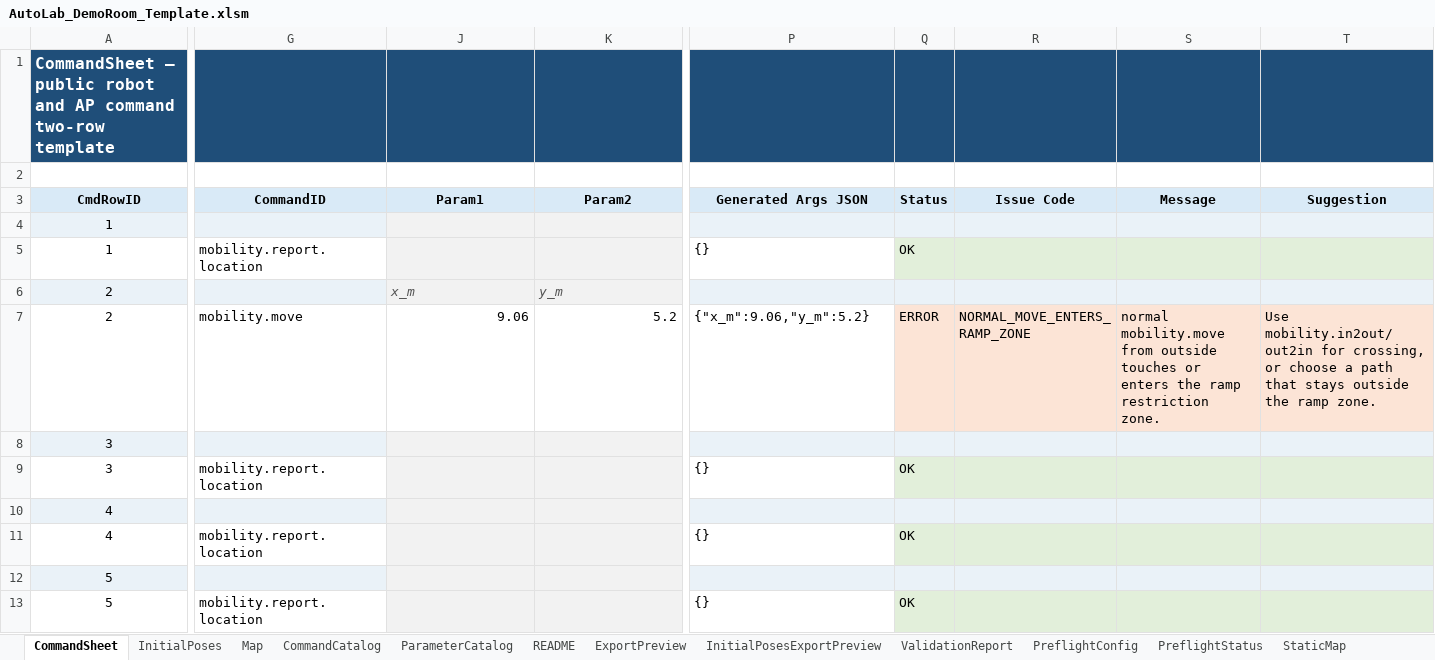
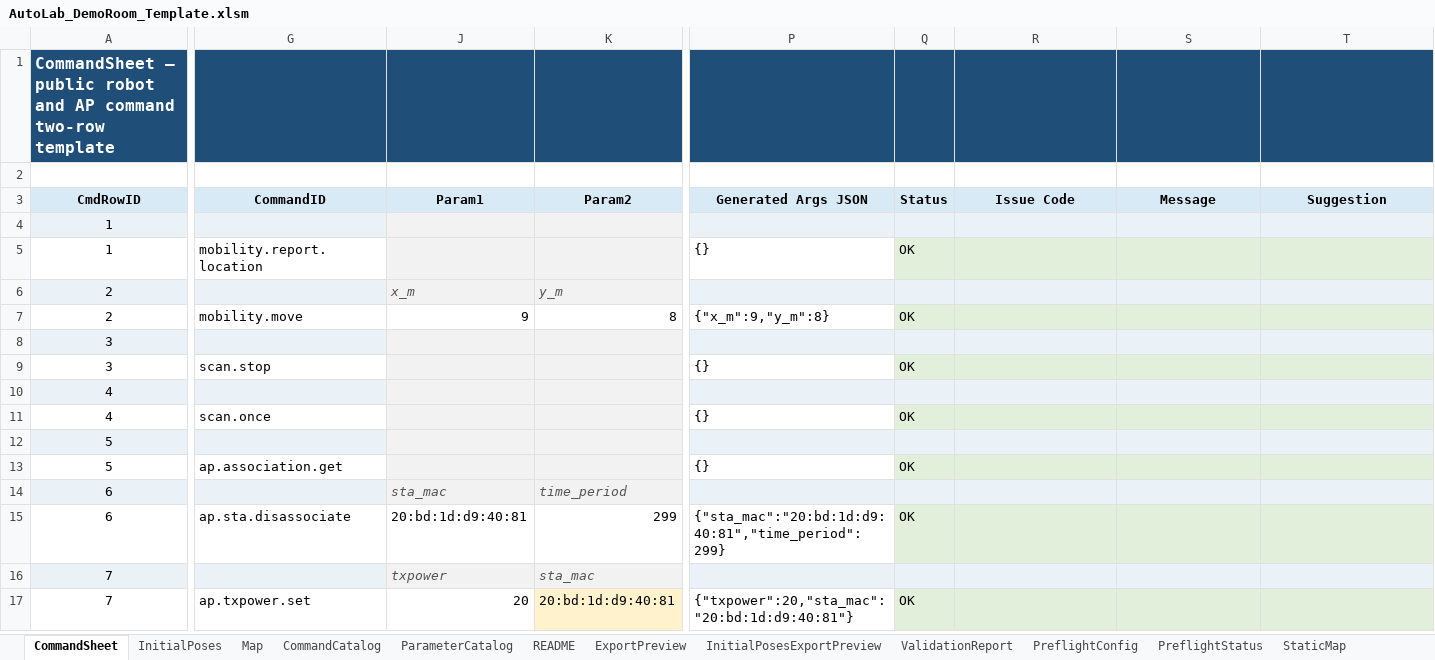
Before and after one commit to jtchen9/RunNMS, an Excel workbook: sitemap/DemoRoom/script_authoring/AutoLab_DemoRoom_Template.xlsm, sheet CommandSheet, drawn as a sheet; only a part is shown, gaps mark what is left out; values as stored, in another font and other column widths than the file's, no borders; charts and pictures not drawn; rows hold the shown columns only; the diff covers the shown part only; the diff names each change by its address in the sheet, - before the commit and + after, or states it on an @@ line.

```diff
--- a/sitemap/DemoRoom/script_authoring/AutoLab_DemoRoom_Template.xlsm (sheet CommandSheet)
+++ b/sitemap/DemoRoom/script_authoring/AutoLab_DemoRoom_Template.xlsm (sheet CommandSheet)
-J7 (Param1): 9.06
+J7 (Param1): 9
-K7 (Param2): 5.2
+K7 (Param2): 8
-P7 (Generated Args JSON): {"x_m":9.06,"y_m":5.2}
+P7 (Generated Args JSON): {"x_m":9,"y_m":8}
-Q7 (Status): ERROR
+Q7 (Status): OK
-Q7:T7 fill: #FCE4D6
+Q7:T7 fill: #E2EFDA
-R7 (Issue Code): NORMAL_MOVE_ENTERS_RAMP_ZONE
+R7 (Issue Code): (empty)
-S7 (Message): normal mobility.move from outside touches or enters the ramp restriction zone.
+S7 (Message): (empty)
-T7 (Suggestion): Use mobility.in2out/out2in for crossing, or choose a path that stays outside the ramp zone.
+T7 (Suggestion): (empty)
-G9 (CommandID): mobility.report.location
+G9 (CommandID): scan.stop
-G11 (CommandID): mobility.report.location
+G11 (CommandID): scan.once
-G13 (CommandID): mobility.report.location
+G13 (CommandID): ap.association.get
+row 14: 6 |  | sta_mac | time_period
+row 15: 6 | ap.sta.disassociate | 20:bd:1d:d9:40:81 | 299 | {"sta_mac":"20:bd:1d:d9:40:81","time_period":299} | OK
+row 16: 7 |  | txpower | sta_mac
+row 17: 7 | ap.txpower.set | 20 | 20:bd:1d:d9:40:81 | {"txpower":20,"sta_mac":"20:bd:1d:d9:40:81"} | OK
```
Also changed, not shown: 10 added rows and 1 edited cell elsewhere in this sheet, sheet ExportPreview, sheet ValidationReport, sheet PreflightStatus, hidden cells, 4 other files.
